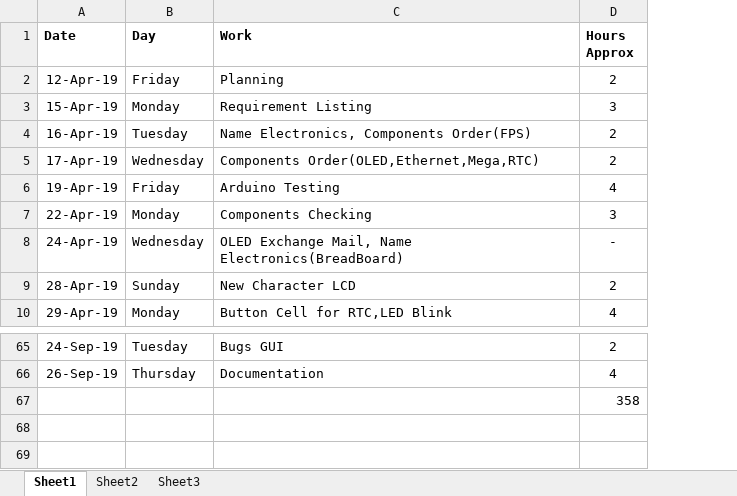
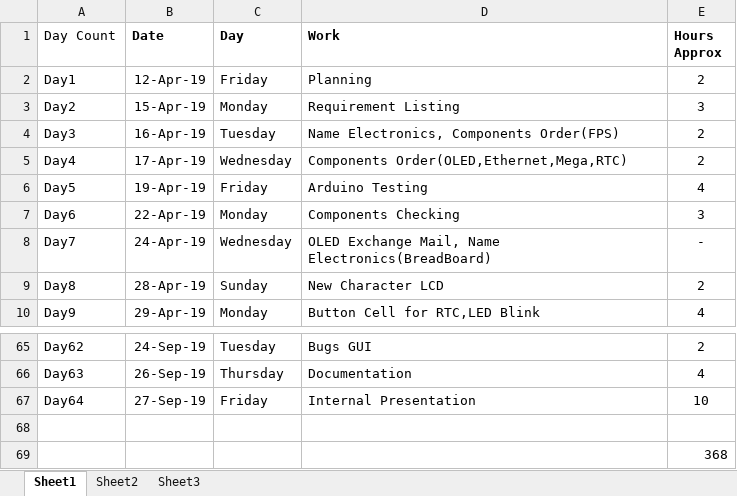
Before and after one commit to ebenezer-isaac/cerberus-web, an Excel workbook: Presentation/Sprint-in-Rough.xlsx, sheet Sheet1, drawn as a sheet; only a part is shown, gaps mark what is left out; values as stored, in another font and other column widths than the file's, no borders; addresses are those after the commit; the diff names each change by its address in the sheet, - before the commit and + after, or states it on an @@ line.

```diff
--- a/Presentation/Sprint-in-Rough.xlsx (sheet Sheet1)
+++ b/Presentation/Sprint-in-Rough.xlsx (sheet Sheet1)
+column A (Day Count), rows 2-10: Day1 | Day2 | Day3 | Day4 | Day5 | Day6 | Day7 | Day8 | Day9; rows 65-66: Day62 | Day63
+row 67: Day64 | 27-Sep-19 | Friday | Internal Presentation | 10
+row 68: (empty)
-E69 (Hours Approx): 358
+E69 (Hours Approx): 368
```
Also changed, not shown: sheet Sheet2, formulas that keep their value, charts or pictures, Documentation/Finance.xlsx.
